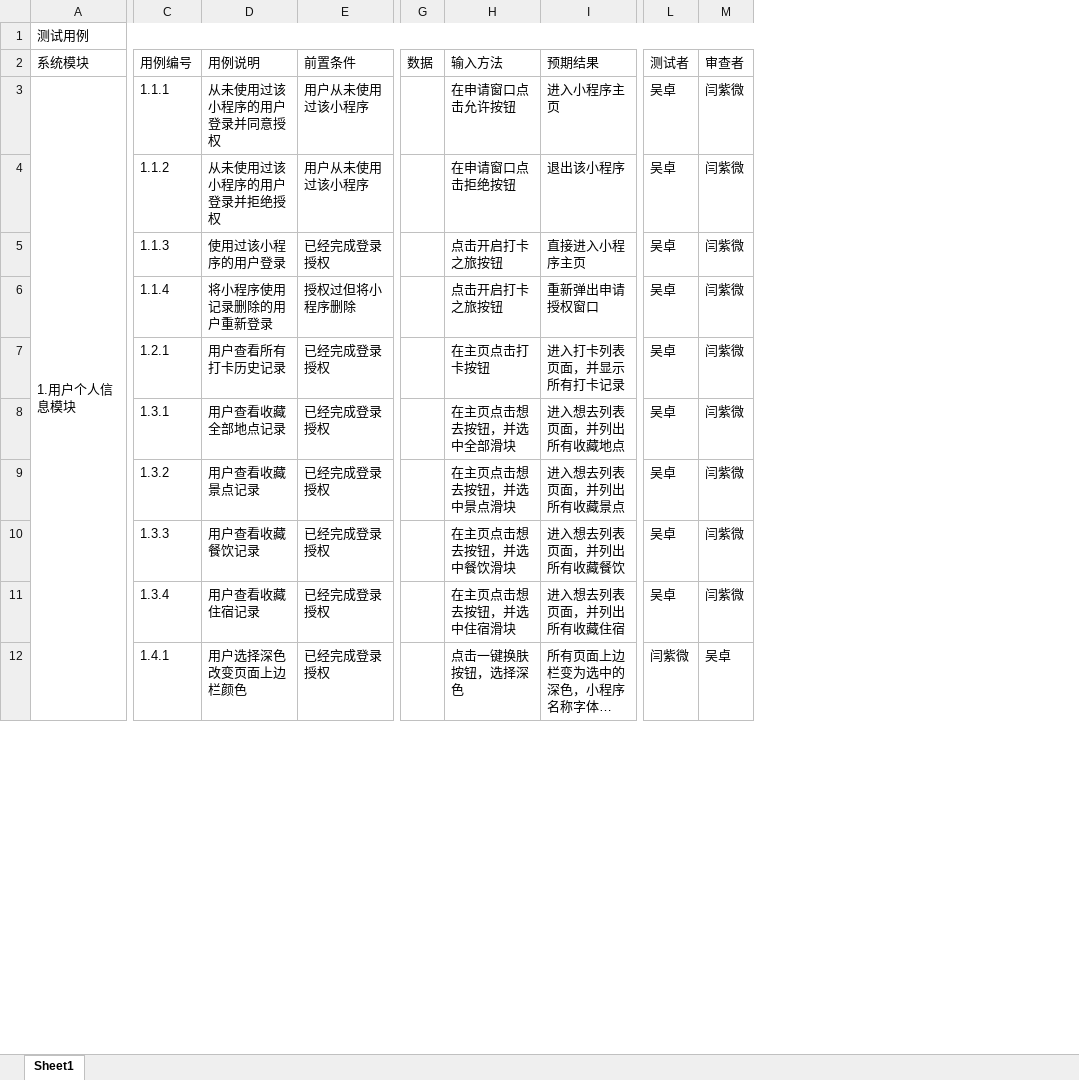
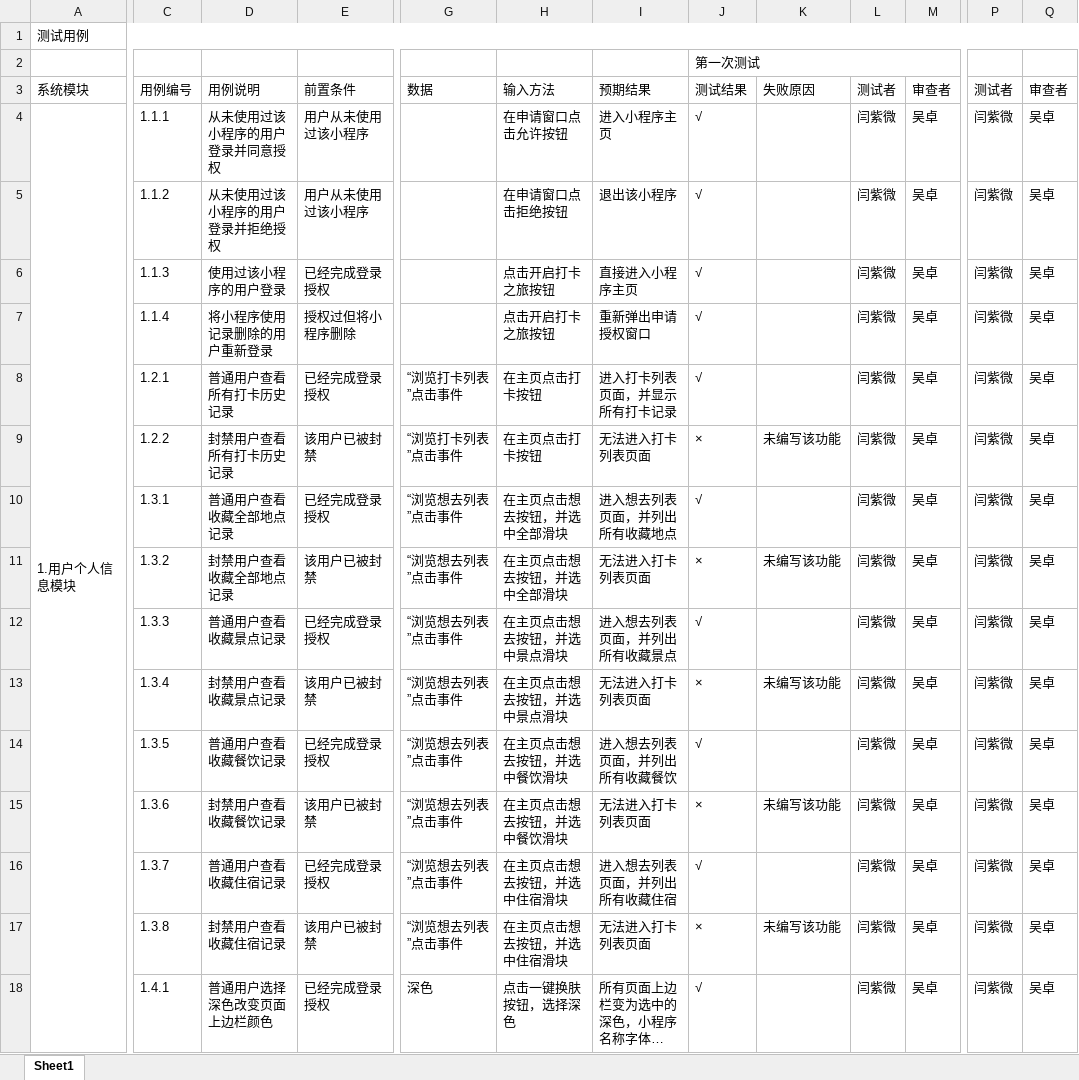
Before and after one commit to SE2020-G7/footprint, an Excel workbook: 开发文档/实现/黑盒测试用例.xlsx, sheet Sheet1, drawn as a sheet; only a part is shown, gaps mark what is left out; long unchanged cells end in …; values as stored, in another font and other column widths than the file's, no cell formats; removed rows and columns are numbered as before the commit, all else as after; rows hold the shown columns only; the diff covers the shown part only; the diff names each change by its address in the sheet, - before the commit and + after, or states it on an @@ line.

Commit message:
0.2.0

```diff
--- a/开发文档/实现/黑盒测试用例.xlsx (sheet Sheet1)
+++ b/开发文档/实现/黑盒测试用例.xlsx (sheet Sheet1)
-column G, row 2: 数据
+column G, rows 3-8: 数据 |  |  |  |  | “浏览打卡列表”点击事件; rows 10-13: all “浏览想去列表”点击事件; row 18: 深色
+column J, rows 3-8: 测试结果 | √ | √ | √ | √ | √; rows 10-13: √ | × | √ | ×; row 18: √
+column K, row 3: 失败原因; rows 11-13: 未编写该功能 |  | 未编写该功能
+column L, rows 3-8: 测试者 | 闫紫微 | 闫紫微 | 闫紫微 | 闫紫微 | 闫紫微; rows 10-13: all 闫紫微; row 18: 闫紫微
+column M, rows 3-8: 审查者 | 吴卓 | 吴卓 | 吴卓 | 吴卓 | 吴卓; rows 10-13: all 吴卓; row 18: 吴卓
+row 2:  |  |  |  |  |  |  | 第一次测试
-P4:P8: 吴卓
+P4:P8: 闫紫微
-Q4:Q8: 闫紫微
+Q4:Q8: 吴卓
-D8: 用户查看所有打卡历史记录
+D8: 普通用户查看所有打卡历史记录
+row 9:  | 1.2.2 | 封禁用户查看所有打卡历史记录 | 该用户已被封禁 | “浏览打卡列表”点击事件 | 在主页点击打卡按钮 | 无法进入打卡列表页面 | × | 未编写该功能 | 闫紫微 | 吴卓 | 闫紫微 | 吴卓
-D10: 用户查看收藏全部地点记录
+D10: 普通用户查看收藏全部地点记录
-P10:P13: 吴卓
+P10:P13: 闫紫微
-Q10:Q13: 闫紫微
+Q10:Q13: 吴卓
-D11: 用户查看收藏景点记录
+D11: 封禁用户查看收藏全部地点记录
-E11: 已经完成登录授权
+E11: 该用户已被封禁
-H11: 在主页点击想去按钮，并选中景点滑块
+H11: 在主页点击想去按钮，并选中全部滑块
-I11: 进入想去列表页面，并列出所有收藏景点
+I11: 无法进入打卡列表页面
-D12: 用户查看收藏餐饮记录
+D12: 普通用户查看收藏景点记录
-H12: 在主页点击想去按钮，并选中餐饮滑块
+H12: 在主页点击想去按钮，并选中景点滑块
-I12: 进入想去列表页面，并列出所有收藏餐饮
+I12: 进入想去列表页面，并列出所有收藏景点
-D13: 用户查看收藏住宿记录
+D13: 封禁用户查看收藏景点记录
-E13: 已经完成登录授权
+E13: 该用户已被封禁
-H13: 在主页点击想去按钮，并选中住宿滑块
+H13: 在主页点击想去按钮，并选中景点滑块
-I13: 进入想去列表页面，并列出所有收藏住宿
+I13: 无法进入打卡列表页面
+row 14:  | 1.3.5 | 普通用户查看收藏餐饮记录 | 已经完成登录授权 | “浏览想去列表”点击事件 | 在主页点击想去按钮，并选中餐饮滑块 | 进入想去列表页面，并列出所有收藏餐饮 | √ |  | 闫紫微 | 吴卓 | 闫紫微 | 吴卓
+row 15:  | 1.3.6 | 封禁用户查看收藏餐饮记录 | 该用户已被封禁 | “浏览想去列表”点击事件 | 在主页点击想去按钮，并选中餐饮滑块 | 无法进入打卡列表页面 | × | 未编写该功能 | 闫紫微 | 吴卓 | 闫紫微 | 吴卓
+row 16:  | 1.3.7 | 普通用户查看收藏住宿记录 | 已经完成登录授权 | “浏览想去列表”点击事件 | 在主页点击想去按钮，并选中住宿滑块 | 进入想去列表页面，并列出所有收藏住宿 | √ |  | 闫紫微 | 吴卓 | 闫紫微 | 吴卓
+row 17:  | 1.3.8 | 封禁用户查看收藏住宿记录 | 该用户已被封禁 | “浏览想去列表”点击事件 | 在主页点击想去按钮，并选中住宿滑块 | 无法进入打卡列表页面 | × | 未编写该功能 | 闫紫微 | 吴卓 | 闫紫微 | 吴卓
-D18: 用户选择深色改变页面上边栏颜色
+D18: 普通用户选择深色改变页面上边栏颜色
```
Also changed, not shown: 4 added rows, 16 removed rows, 60 edited cells and merged cells elsewhere in this sheet, cell formats.
